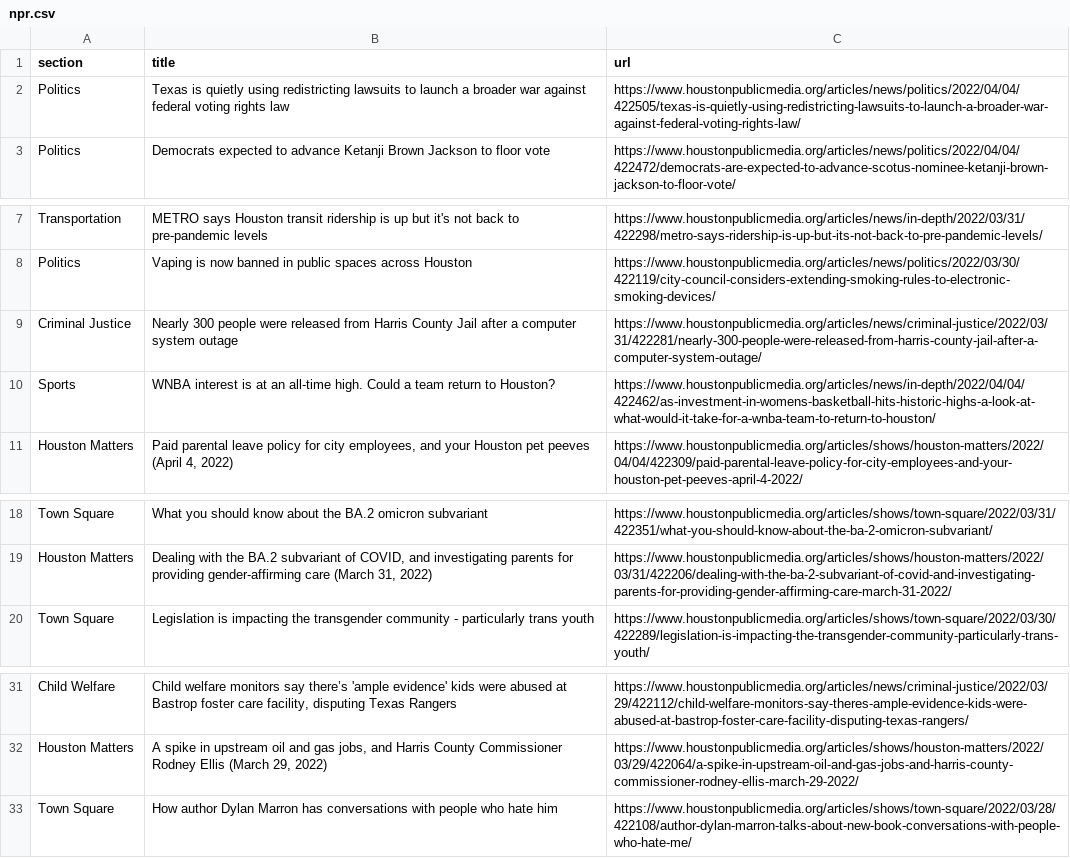
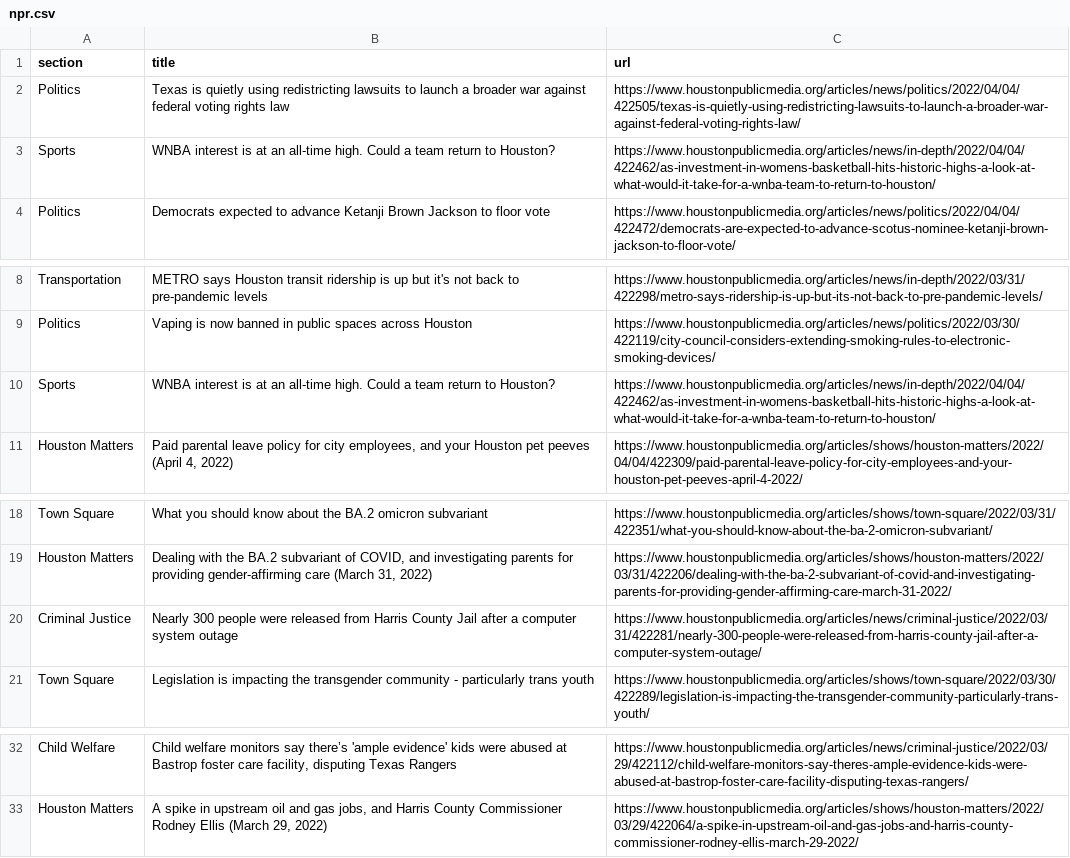
Before and after one commit to srjouppi/auto-scraper, a CSV file: npr.csv, drawn as a sheet; only a part is shown, gaps mark what is left out.

```diff
--- a/npr.csv
+++ b/npr.csv
@@ -2,2 +2,3 @@ section,title,url
 Politics,Texas is quietly using redistricting lawsuits to launch a broader war against federal voting rights law,https://www.houstonpublicmedia.org/articles/news/politics/2022/04/04/422505/texas-is-quietly-using-redistricting-lawsuits-to-launch-a-broader-war-against-federal-voting-rights-law/
+Sports,WNBA interest is at an all-time high. Could a team return to Houston?,https://www.houstonpublicmedia.org/articles/news/in-depth/2022/04/04/422462/as-investment-in-womens-basketball-hits-historic-highs-a-look-at-what-would-it-take-for-a-wnba-team-to-return-to-houston/
 Politics,Democrats expected to advance Ketanji Brown Jackson to floor vote,https://www.houstonpublicmedia.org/articles/news/politics/2022/04/04/422472/democrats-are-expected-to-advance-scotus-nominee-ketanji-brown-jackson-to-floor-vote/
@@ -8,3 +9,2 @@ Transportation,METRO says Houston transit ridership is up but it's not back to p
 Politics,Vaping is now banned in public spaces across Houston,https://www.houstonpublicmedia.org/articles/news/politics/2022/03/30/422119/city-council-considers-extending-smoking-rules-to-electronic-smoking-devices/
-Criminal Justice,Nearly 300 people were released from Harris County Jail after a computer system outage,https://www.houstonpublicmedia.org/articles/news/criminal-justice/2022/03/31/422281/nearly-300-people-were-released-from-harris-county-jail-after-a-computer-system-outage/
 Sports,WNBA interest is at an all-time high. Could a team return to Houston?,https://www.houstonpublicmedia.org/articles/news/in-depth/2022/04/04/422462/as-investment-in-womens-basketball-hits-historic-highs-a-look-at-what-would-it-take-for-a-wnba-team-to-return-to-houston/
@@ -19,2 +19,3 @@ Town Square,What you should know about the BA.2 omicron subvariant,https://www.h
 Houston Matters,"Dealing with the BA.2 subvariant of COVID, and investigating parents for providing gender-affirming care (March 31, 2022)",https://www.houstonpublicmedia.org/articles/shows/houston-matters/2022/03/31/422206/dealing-with-the-ba-2-subvariant-of-covid-and-investigating-parents-for-providing-gender-affirming-care-march-31-2022/
+Criminal Justice,Nearly 300 people were released from Harris County Jail after a computer system outage,https://www.houstonpublicmedia.org/articles/news/criminal-justice/2022/03/31/422281/nearly-300-people-were-released-from-harris-county-jail-after-a-computer-system-outage/
 Town Square,Legislation is impacting the transgender community - particularly trans youth,https://www.houstonpublicmedia.org/articles/shows/town-square/2022/03/30/422289/legislation-is-impacting-the-transgender-community-particularly-trans-youth/
@@ -32,2 +33 @@ Child Welfare,"Child welfare monitors say there’s 'ample evidence' kids were a
 Houston Matters,"A spike in upstream oil and gas jobs, and Harris County Commissioner Rodney Ellis (March 29, 2022)",https://www.houstonpublicmedia.org/articles/shows/houston-matters/2022/03/29/422064/a-spike-in-upstream-oil-and-gas-jobs-and-harris-county-commissioner-rodney-ellis-march-29-2022/
-Town Square,How author Dylan Marron has conversations with people who hate him,https://www.houstonpublicmedia.org/articles/shows/town-square/2022/03/28/422108/author-dylan-marron-talks-about-new-book-conversations-with-people-who-hate-me/
```
